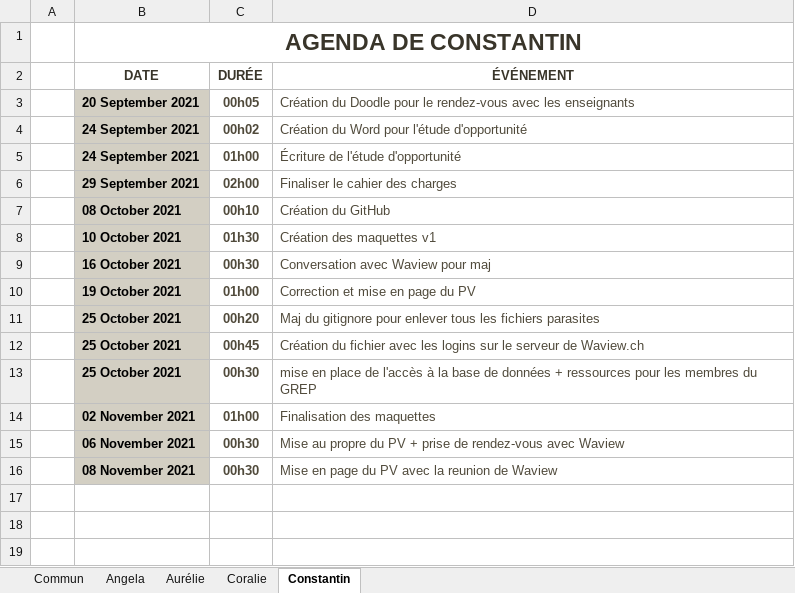
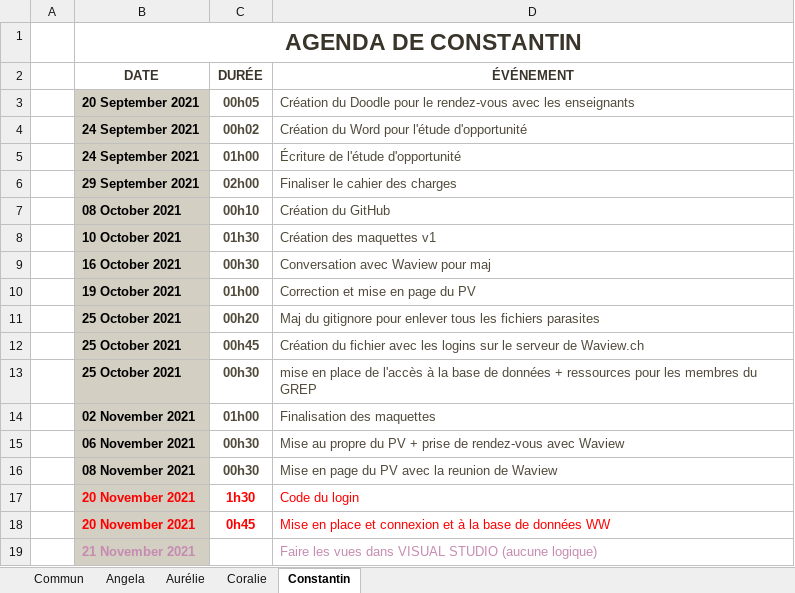
Before and after one commit to ConstantinHrrmn/WavContact, an Excel workbook: Documents/0_Journal_de_bord.xlsx, sheet Constantin, drawn as a sheet; values as stored, in another font and other column widths than the file's, no borders; table styles not drawn; the diff names each change by its address in the sheet, - before the commit and + after, or states it on an @@ line.

Commit message:
création du login

```diff
--- a/Documents/0_Journal_de_bord.xlsx (sheet Constantin)
+++ b/Documents/0_Journal_de_bord.xlsx (sheet Constantin)
+row 17:  | 20 November 2021 | 1h30 | Code du login
+row 18:  | 20 November 2021 | 0h45 | Mise en place et connexion et à la base de données WW
+row 19:  | 21 November 2021 |  | Faire les vues dans VISUAL STUDIO (aucune logique)
```
Also changed, not shown: 3 other files.
